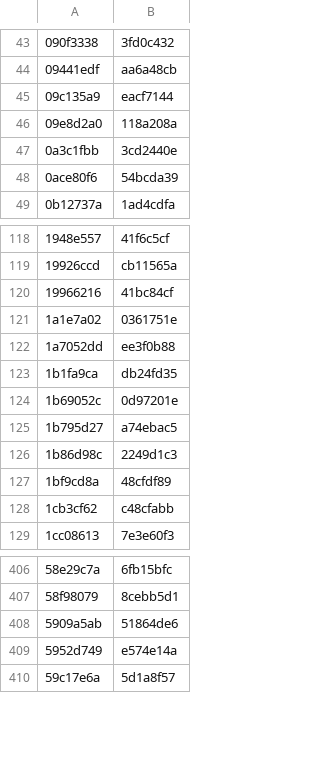
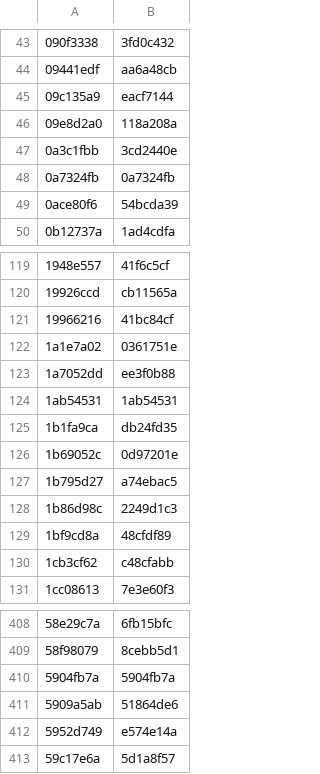
Before and after one commit to Renovice/renovice-de-luau-toolchain, a TSV file: profiles/u44/name-map.tsv, drawn as a sheet; only a part is shown, gaps mark what is left out.

```diff
--- a/profiles/u44/name-map.tsv
+++ b/profiles/u44/name-map.tsv
@@ -47,2 +47,3 @@
 0a3c1fbb	3cd2440e
+0a7324fb	0a7324fb
 0ace80f6	54bcda39
@@ -122,2 +123,3 @@
 1a7052dd	ee3f0b88
+1ab54531	1ab54531
 1b1fa9ca	db24fd35
@@ -407,2 +409,3 @@
 58f98079	8cebb5d1
+5904fb7a	5904fb7a
 5909a5ab	51864de6
```
